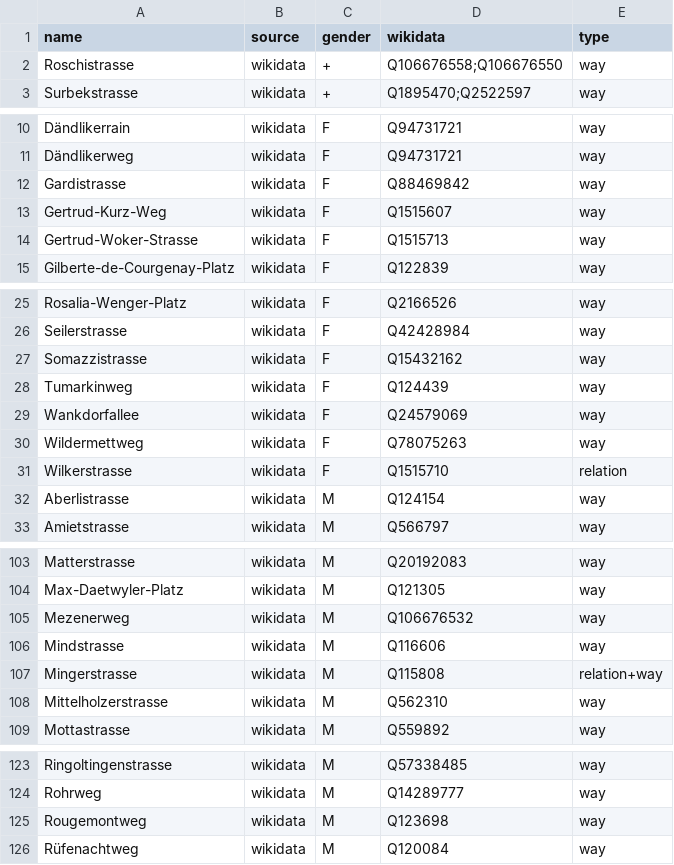
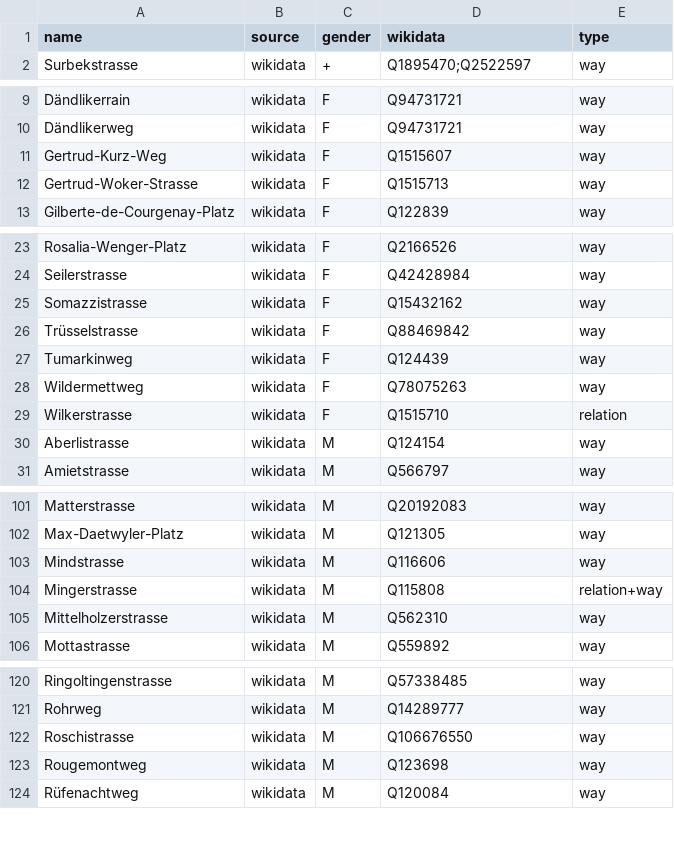
Before and after one commit to EqualStreetNames/equalstreetnames-bern, a CSV file: data/gender.csv, drawn as a sheet; only a part is shown, gaps mark what is left out.

```diff
--- a/data/gender.csv
+++ b/data/gender.csv
@@ -1,3 +1,2 @@
 name,source,gender,wikidata,type
-Roschistrasse,wikidata,+,Q106676558;Q106676550,way
 Surbekstrasse,wikidata,+,Q1895470;Q2522597,way
@@ -11,3 +10,2 @@ Dändlikerrain,wikidata,F,Q94731721,way
 Dändlikerweg,wikidata,F,Q94731721,way
-Gardistrasse,wikidata,F,Q88469842,way
 Gertrud-Kurz-Weg,wikidata,F,Q1515607,way
@@ -27,4 +25,4 @@ Seilerstrasse,wikidata,F,Q42428984,way
 Somazzistrasse,wikidata,F,Q15432162,way
+Trüsselstrasse,wikidata,F,Q88469842,way
 Tumarkinweg,wikidata,F,Q124439,way
-Wankdorfallee,wikidata,F,Q24579069,way
 Wildermettweg,wikidata,F,Q78075263,way
@@ -104,3 +102,2 @@ Matterstrasse,wikidata,M,Q20192083,way
 Max-Daetwyler-Platz,wikidata,M,Q121305,way
-Mezenerweg,wikidata,M,Q106676532,way
 Mindstrasse,wikidata,M,Q116606,way
@@ -124,2 +121,3 @@ Ringoltingenstrasse,wikidata,M,Q57338485,way
 Rohrweg,wikidata,M,Q14289777,way
+Roschistrasse,wikidata,M,Q106676550,way
 Rougemontweg,wikidata,M,Q123698,way
```
Also changed, not shown: data/other.csv, 3 other files.
